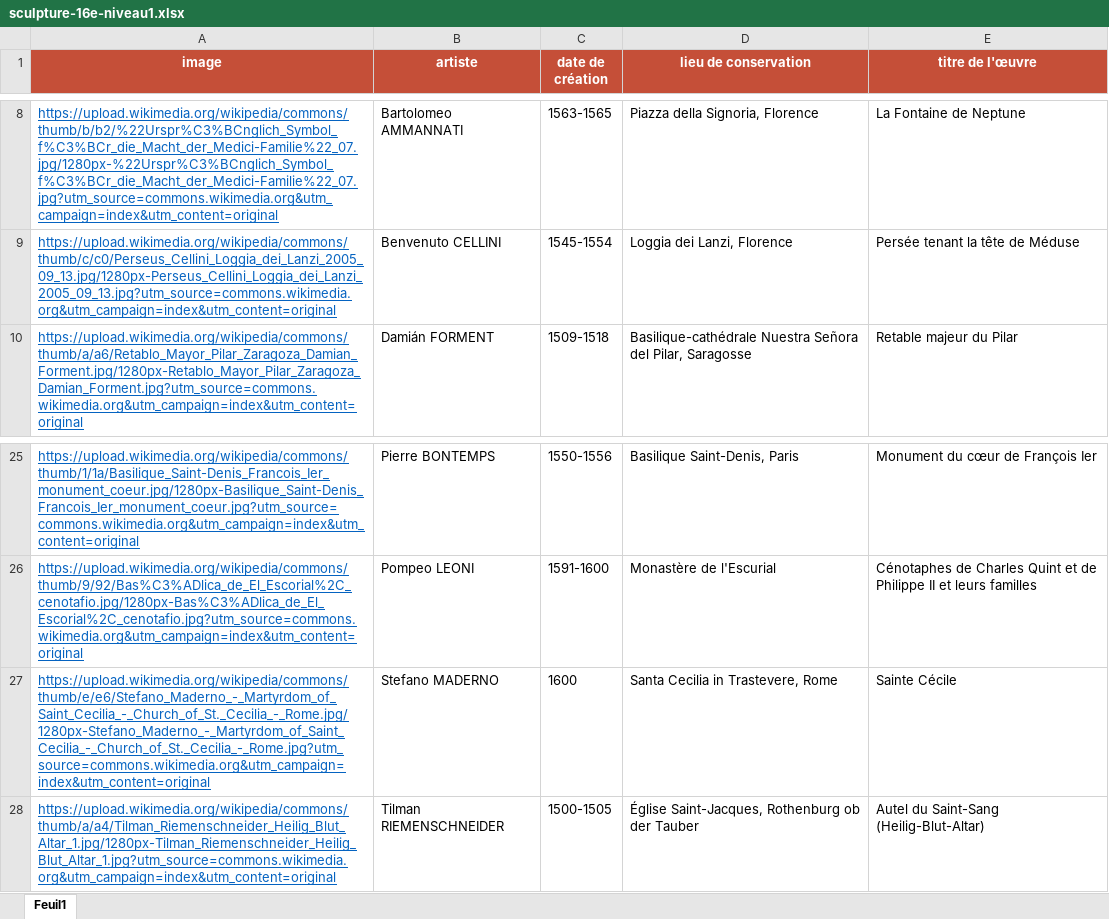
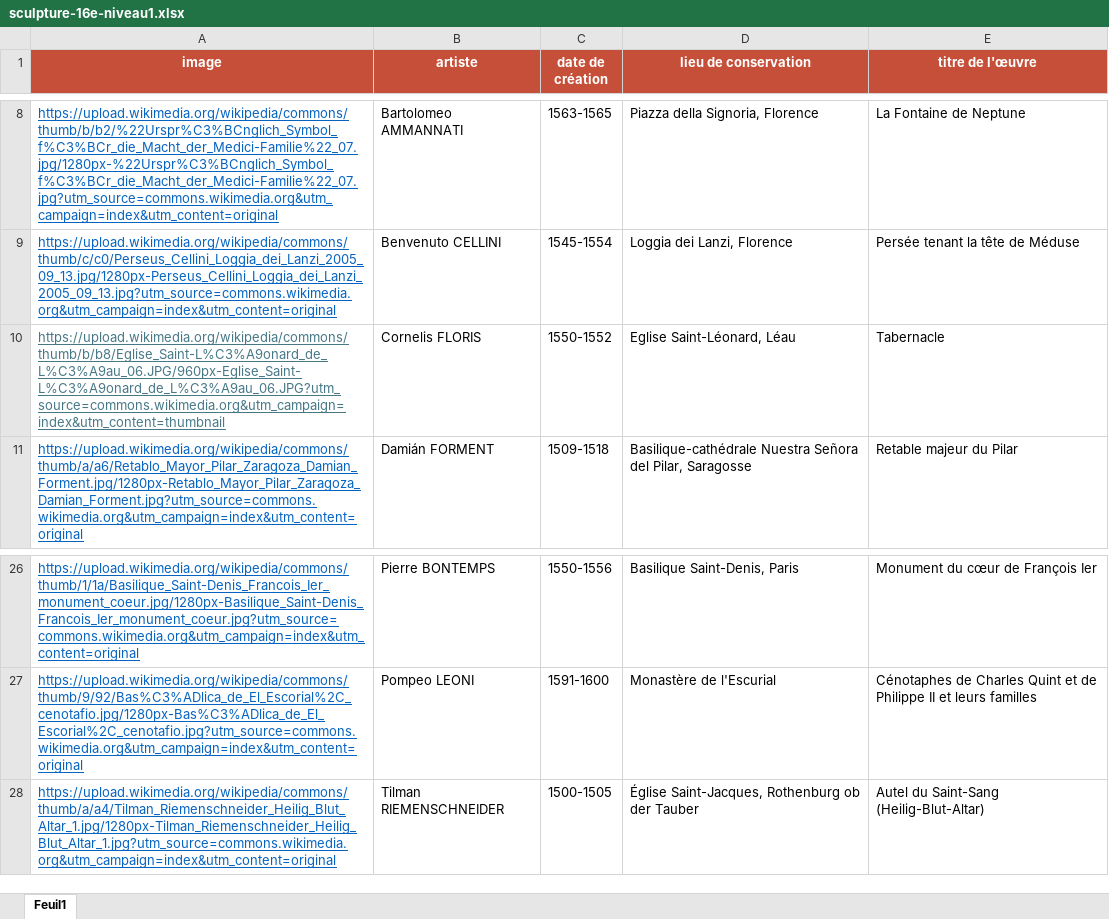
Before and after one commit to stassi-tech/art, an Excel workbook: quizzes/sculpture-16e-niveau1.xlsx, sheet Feuil1, drawn as a sheet; only a part is shown, gaps mark what is left out; values as stored, in another font and other column widths than the file's, no borders; removed rows and columns are numbered as before the commit, all else as after; the diff names each change by its address in the sheet, - before the commit and + after, or states it on an @@ line.

Commit message:
Add files via upload

```diff
--- a/quizzes/sculpture-16e-niveau1.xlsx (sheet Feuil1)
+++ b/quizzes/sculpture-16e-niveau1.xlsx (sheet Feuil1)
+row 10: https://upload.wikimedia.org/wikipedia/commons/thumb/b/b8/Eglise_Saint-L%C3%A9onard_de_L%C3%A9au_06.JPG/960px-Eglise_Saint-L%C3%A9onard_de_L%C3%A9au_06.JPG?utm_source=commons.wikimedia.org&utm_campaign=index&utm_content=thumbnail | Cornelis FLORIS | 1550-1552 | Eglise Saint-Léonard, Léau | Tabernacle
-row 27: https://upload.wikimedia.org/wikipedia/commons/thumb/e/e6/Stefano_Maderno_-_Martyrdom_of_Saint_Cecilia_-_Church_of_St._Cecilia_-_Rome.jpg/1280px-Stefano_Maderno_-_Martyrdom_of_Saint_Cecilia_-_Church_of_St._Cecilia_-_Rome.jpg?utm_source=commons.wikimedia.org&utm_campaign=index&utm_content=original | Stefano MADERNO | 1600 | Santa Cecilia in Trastevere, Rome | Sainte Cécile
```
